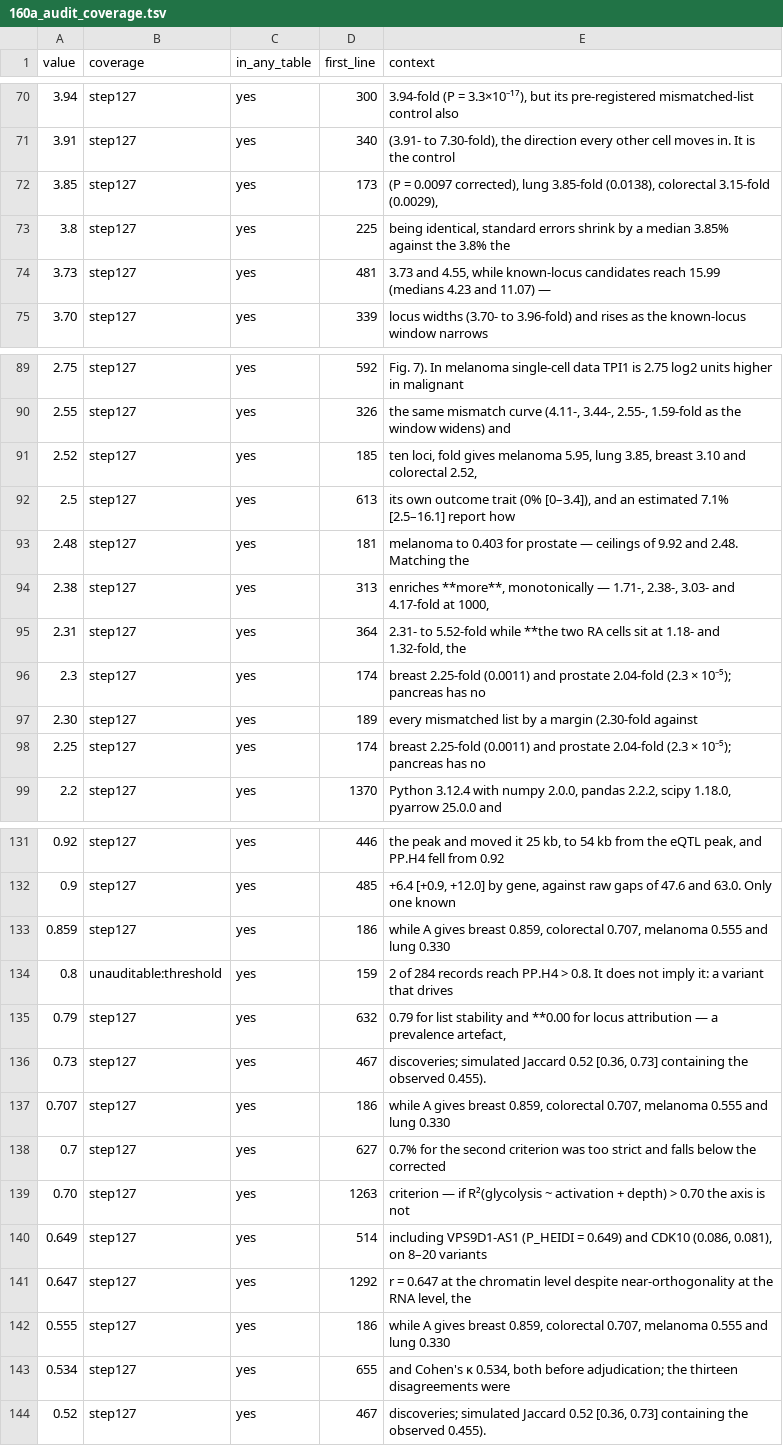
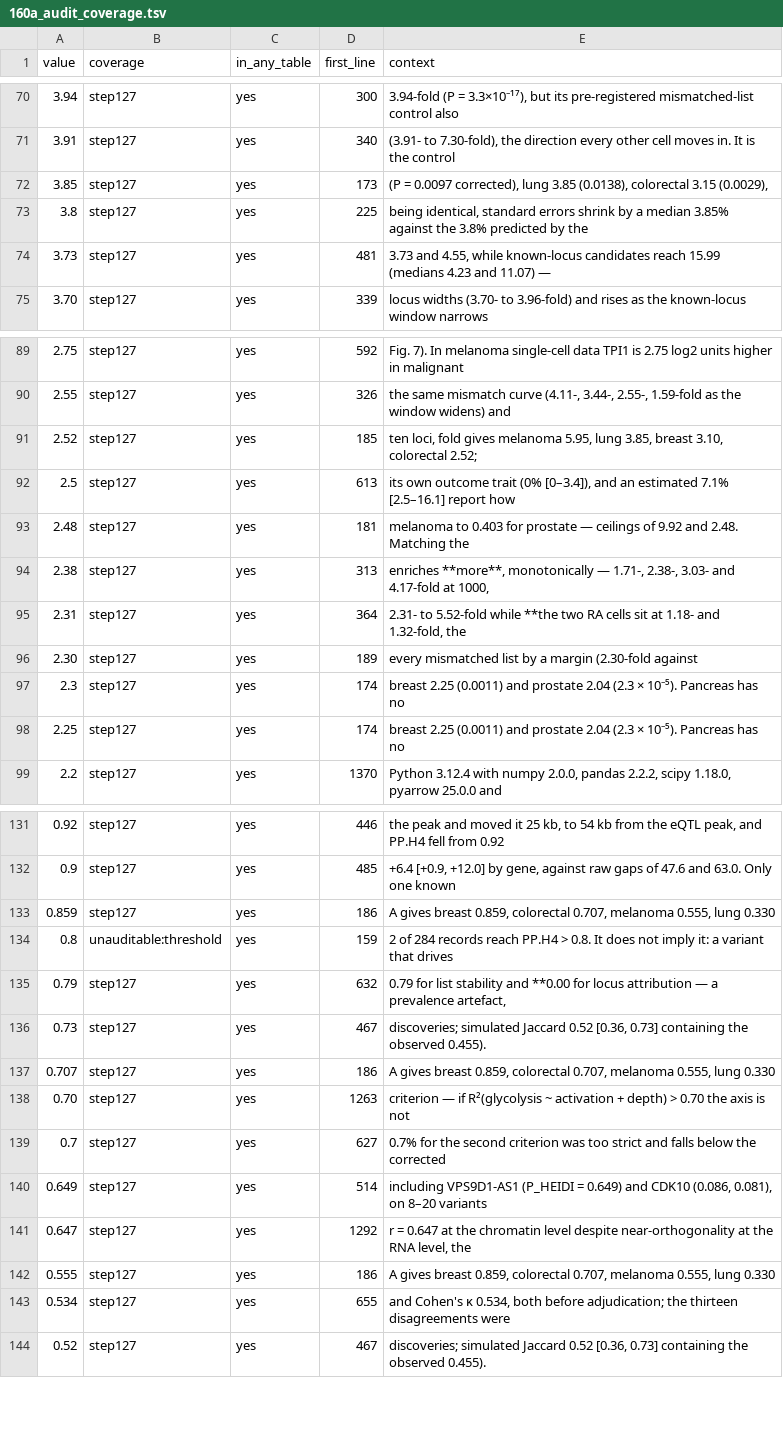
Before and after one commit to tangrzh3/cqtna-audit, a TSV file: 160a_audit_coverage.tsv, drawn as a sheet; only a part is shown, gaps mark what is left out; the diff covers the shown part only.

```diff
--- a/160a_audit_coverage.tsv
+++ b/160a_audit_coverage.tsv
@@ -71,4 +71,4 @@ value	coverage	in_any_table	first_line	context
 3.91	step127	yes	340	(3.91- to 7.30-fold), the direction every other cell moves in. It is the control
-3.85	step127	yes	173	(P = 0.0097 corrected), lung 3.85-fold (0.0138), colorectal 3.15-fold (0.0029),
-3.8	step127	yes	225	being identical, standard errors shrink by a median 3.85% against the 3.8% the
+3.85	step127	yes	173	(P = 0.0097 corrected), lung 3.85 (0.0138), colorectal 3.15 (0.0029),
+3.8	step127	yes	225	being identical, standard errors shrink by a median 3.85% against the 3.8% predicted by the
 3.73	step127	yes	481	3.73 and 4.55, while known-locus candidates reach 15.99 (medians 4.23 and 11.07) —
@@ -90,3 +90,3 @@ value	coverage	in_any_table	first_line	context
 2.55	step127	yes	326	the same mismatch curve (4.11-, 3.44-, 2.55-, 1.59-fold as the window widens) and
-2.52	step127	yes	185	ten loci, fold gives melanoma 5.95, lung 3.85, breast 3.10 and colorectal 2.52,
+2.52	step127	yes	185	ten loci, fold gives melanoma 5.95, lung 3.85, breast 3.10, colorectal 2.52;
 2.5	step127	yes	613	its own outcome trait (0% [0–3.4]), and an estimated 7.1% [2.5–16.1] report how
@@ -95,5 +95,5 @@ value	coverage	in_any_table	first_line	context
 2.31	step127	yes	364	2.31- to 5.52-fold while **the two RA cells sit at 1.18- and 1.32-fold, the
-2.3	step127	yes	174	breast 2.25-fold (0.0011) and prostate 2.04-fold (2.3 × 10⁻⁵); pancreas has no
 2.30	step127	yes	189	every mismatched list by a margin (2.30-fold against
-2.25	step127	yes	174	breast 2.25-fold (0.0011) and prostate 2.04-fold (2.3 × 10⁻⁵); pancreas has no
+2.3	step127	yes	174	breast 2.25 (0.0011) and prostate 2.04 (2.3 × 10⁻⁵). Pancreas has no
+2.25	step127	yes	174	breast 2.25 (0.0011) and prostate 2.04 (2.3 × 10⁻⁵). Pancreas has no
 2.2	step127	yes	1370	Python 3.12.4 with numpy 2.0.0, pandas 2.2.2, scipy 1.18.0, pyarrow 25.0.0 and
@@ -132,3 +132,3 @@ value	coverage	in_any_table	first_line	context
 0.9	step127	yes	485	+6.4 [+0.9, +12.0] by gene, against raw gaps of 47.6 and 63.0. Only one known
-0.859	step127	yes	186	while A gives breast 0.859, colorectal 0.707, melanoma 0.555 and lung 0.330
+0.859	step127	yes	186	A gives breast 0.859, colorectal 0.707, melanoma 0.555, lung 0.330
 0.8	unauditable:threshold	yes	159	2 of 284 records reach PP.H4 > 0.8. It does not imply it: a variant that drives
@@ -136,8 +136,8 @@ value	coverage	in_any_table	first_line	context
 0.73	step127	yes	467	discoveries; simulated Jaccard 0.52 [0.36, 0.73] containing the observed 0.455).
-0.707	step127	yes	186	while A gives breast 0.859, colorectal 0.707, melanoma 0.555 and lung 0.330
+0.707	step127	yes	186	A gives breast 0.859, colorectal 0.707, melanoma 0.555, lung 0.330
+0.70	step127	yes	1263	criterion — if R²(glycolysis ~ activation + depth) > 0.70 the axis is not
 0.7	step127	yes	627	0.7% for the second criterion was too strict and falls below the corrected
-0.70	step127	yes	1263	criterion — if R²(glycolysis ~ activation + depth) > 0.70 the axis is not
 0.649	step127	yes	514	including VPS9D1-AS1 (P_HEIDI = 0.649) and CDK10 (0.086, 0.081), on 8–20 variants
 0.647	step127	yes	1292	r = 0.647 at the chromatin level despite near-orthogonality at the RNA level, the
-0.555	step127	yes	186	while A gives breast 0.859, colorectal 0.707, melanoma 0.555 and lung 0.330
+0.555	step127	yes	186	A gives breast 0.859, colorectal 0.707, melanoma 0.555, lung 0.330
 0.534	step127	yes	655	and Cohen's κ 0.534, both before adjudication; the thirteen disagreements were
```
Also changed, not shown: 1 moved row and 9 edited cells elsewhere in this file, 2 other files.
